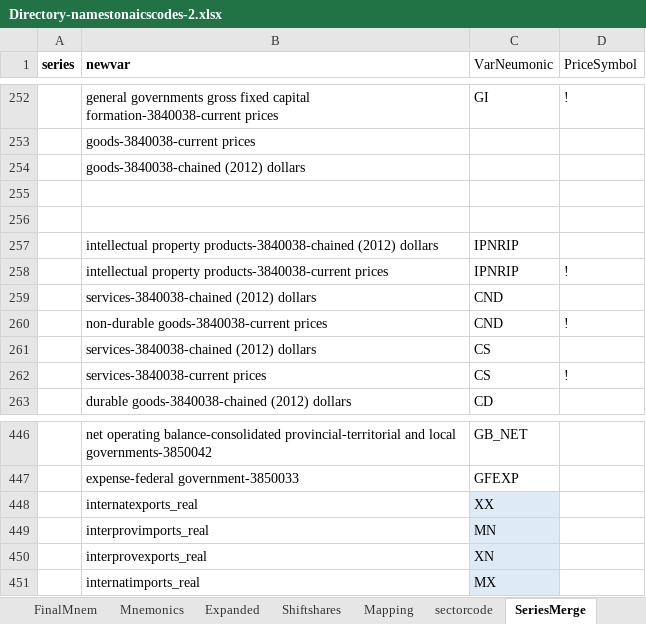
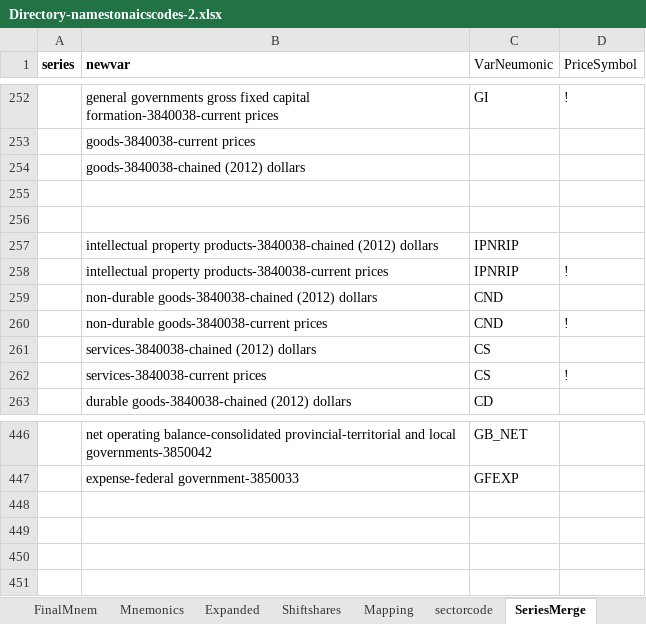
Before and after one commit to fpalacio-OE/eccc, an Excel workbook: resources/Directory-namestonaicscodes-2.xlsx, sheet SeriesMerge, drawn as a sheet; only a part is shown, gaps mark what is left out; values as stored, in another font and other column widths than the file's, no borders; the diff names each change by its address in the sheet, - before the commit and + after, or states it on an @@ line.

Commit message:
fix statcan data setup (units were off in some sectors), added some vectors to stan can vecotrs, fixed some mnemonics in the directory file

```diff
--- a/resources/Directory-namestonaicscodes-2.xlsx (sheet SeriesMerge)
+++ b/resources/Directory-namestonaicscodes-2.xlsx (sheet SeriesMerge)
-B259 (newvar): services-3840038-chained (2012) dollars
+B259 (newvar): non-durable goods-3840038-chained (2012) dollars
-row 448:  | internatexports_real | XX
-row 449:  | interprovimports_real | MN
-row 450:  | interprovexports_real | XN
-row 451:  | internatimports_real | MX
```
Also changed, not shown: 6 other files.
